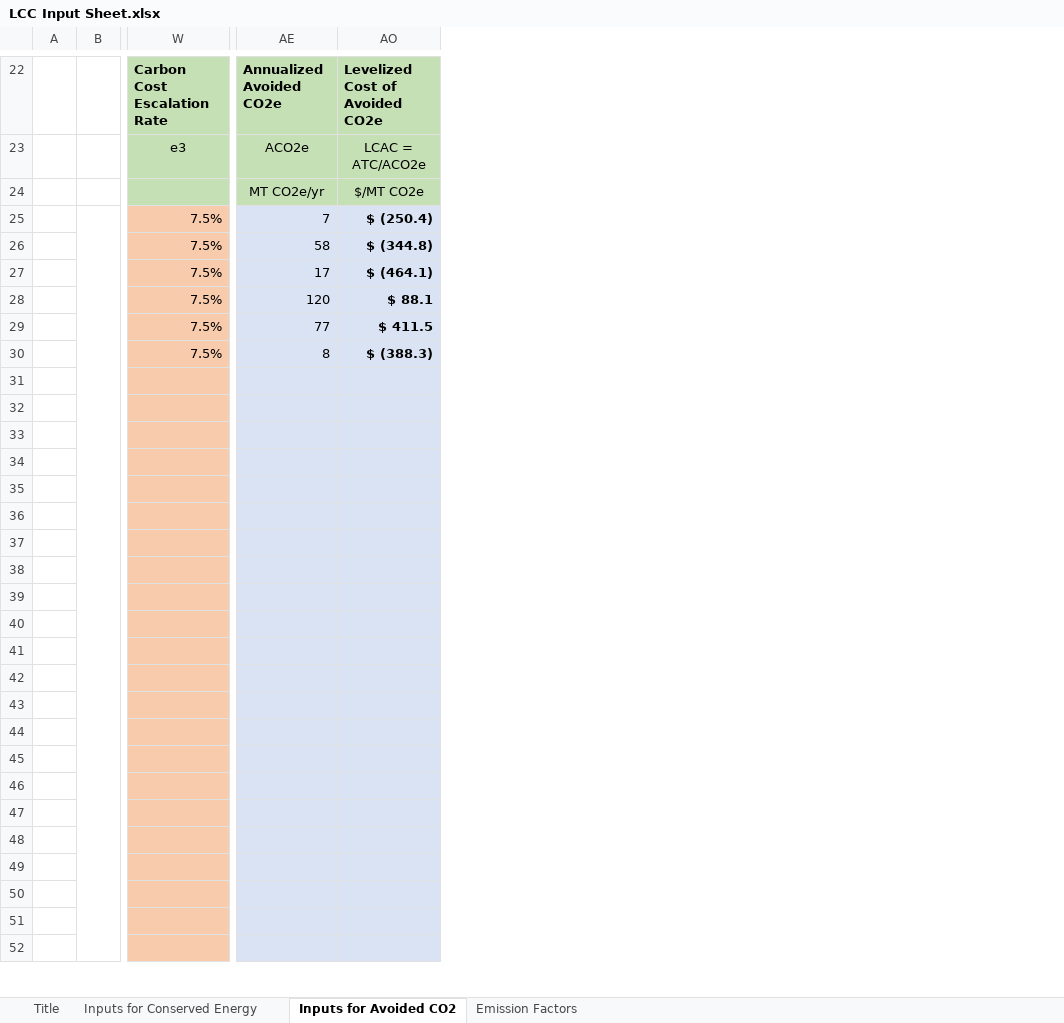
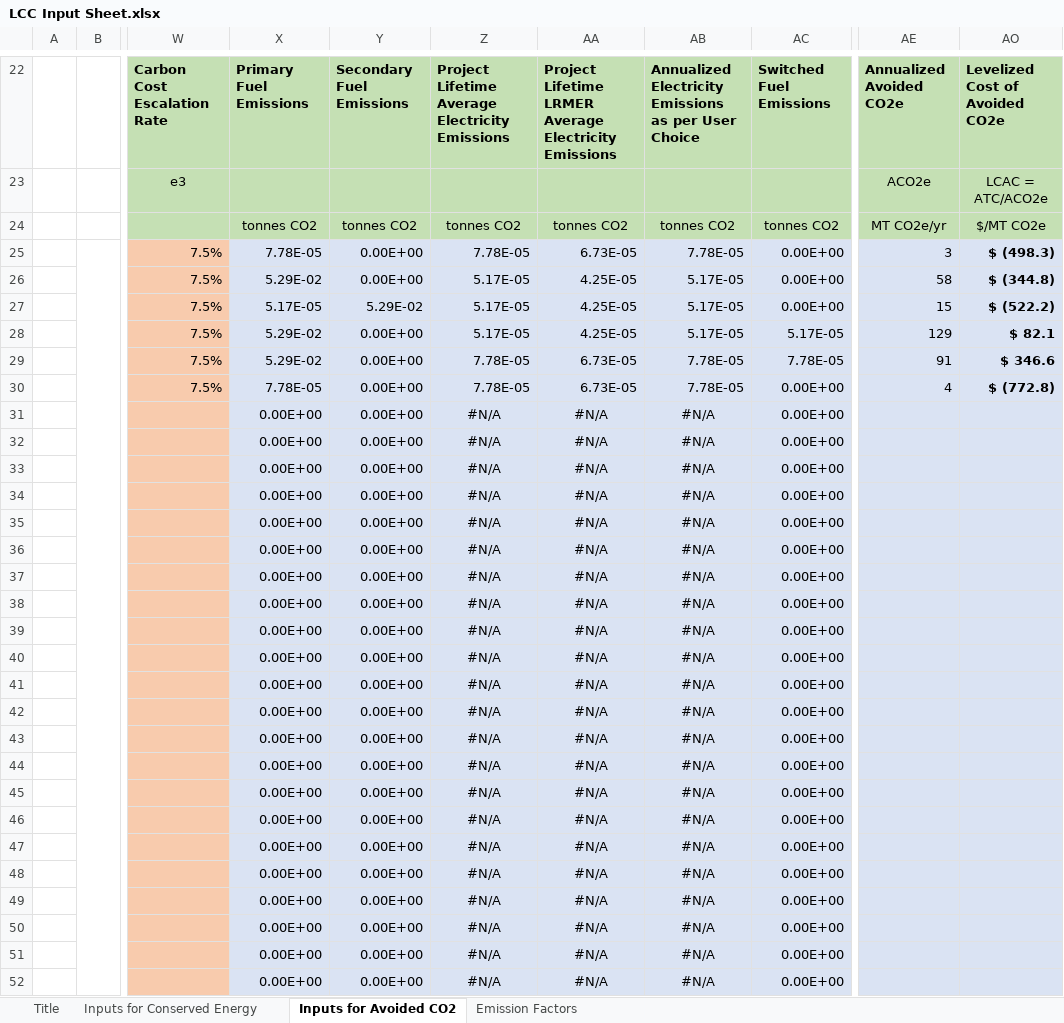
Before and after one commit to IACDecarb/IAC-Decarb-Tools, an Excel workbook: apps/lcc/LCC Input Sheet.xlsx, sheet Inputs for Avoided CO2, drawn as a sheet; only a part is shown, gaps mark what is left out; values as stored, in another font and other column widths than the file's, no borders; conditional formats not drawn; rows hold the shown columns only; the diff covers the shown part only; the diff names each change by its address in the sheet, - before the commit and + after, or states it on an @@ line.

Commit message:
lcc-05-12-2025
Some important changes on percentage calculation

```diff
--- a/apps/lcc/LCC Input Sheet.xlsx (sheet Inputs for Avoided CO2)
+++ b/apps/lcc/LCC Input Sheet.xlsx (sheet Inputs for Avoided CO2)
@@ column X unhidden, rows 22-52: Primary Fuel Emissions |  | tonnes CO2 | 7.78E-05 | 5.29E-02 | 5.17E-05 | 5.29E-02 | 5.29E-02 | 7.78E-05 | 0.00E+00 | 0.00E+00 | 0.00E+00 | 0.00E+00 | 0.00E+00 | 0.00E+00 | 0.00E+00 | 0.00E+00 | 0.00E+00 | 0.00E+00 | 0.00E+00 | 0.00E+00 | 0.00E+00 | 0.00E+00 | 0.00E+00 | 0.00E+00 | 0.00E+00 | 0.00E+00 | 0.00E+00 | 0.00E+00 | 0.00E+00 | 0.00E+00 @@
@@ column Y unhidden, rows 22-52: Secondary Fuel Emissions |  | tonnes CO2 | 0.00E+00 | 0.00E+00 | 5.29E-02 | 0.00E+00 | 0.00E+00 | 0.00E+00 | 0.00E+00 | 0.00E+00 | 0.00E+00 | 0.00E+00 | 0.00E+00 | 0.00E+00 | 0.00E+00 | 0.00E+00 | 0.00E+00 | 0.00E+00 | 0.00E+00 | 0.00E+00 | 0.00E+00 | 0.00E+00 | 0.00E+00 | 0.00E+00 | 0.00E+00 | 0.00E+00 | 0.00E+00 | 0.00E+00 | 0.00E+00 | 0.00E+00 @@
@@ column Z unhidden, rows 22-52: Project Lifetime Average Electricity Emissions |  | tonnes CO2 | 7.78E-05 | 5.17E-05 | 5.17E-05 | 5.17E-05 | 7.78E-05 | 7.78E-05 | #N/A | #N/A | #N/A | #N/A | #N/A | #N/A | #N/A | #N/A | #N/A | #N/A | #N/A | #N/A | #N/A | #N/A | #N/A | #N/A | #N/A | #N/A | #N/A | #N/A | #N/A | #N/A @@
@@ column AA unhidden, rows 22-52: Project Lifetime LRMER Average Electricity Emissions |  | tonnes CO2 | 6.73E-05 | 4.25E-05 | 4.25E-05 | 4.25E-05 | 6.73E-05 | 6.73E-05 | #N/A | #N/A | #N/A | #N/A | #N/A | #N/A | #N/A | #N/A | #N/A | #N/A | #N/A | #N/A | #N/A | #N/A | #N/A | #N/A | #N/A | #N/A | #N/A | #N/A | #N/A | #N/A @@
@@ column AB unhidden, rows 22-52: Annualized Electricity Emissions as per User Choice |  | tonnes CO2 | 7.78E-05 | 5.17E-05 | 5.17E-05 | 5.17E-05 | 7.78E-05 | 7.78E-05 | #N/A | #N/A | #N/A | #N/A | #N/A | #N/A | #N/A | #N/A | #N/A | #N/A | #N/A | #N/A | #N/A | #N/A | #N/A | #N/A | #N/A | #N/A | #N/A | #N/A | #N/A | #N/A @@
@@ column AC unhidden, rows 22-52: Switched Fuel Emissions |  | tonnes CO2 | 0.00E+00 | 0.00E+00 | 0.00E+00 | 5.17E-05 | 7.78E-05 | 0.00E+00 | 0.00E+00 | 0.00E+00 | 0.00E+00 | 0.00E+00 | 0.00E+00 | 0.00E+00 | 0.00E+00 | 0.00E+00 | 0.00E+00 | 0.00E+00 | 0.00E+00 | 0.00E+00 | 0.00E+00 | 0.00E+00 | 0.00E+00 | 0.00E+00 | 0.00E+00 | 0.00E+00 | 0.00E+00 | 0.00E+00 | 0.00E+00 | 0.00E+00 @@
-AE25: 7
+AE25: 3
-AO25: $ (250.4)
+AO25: $ (498.3)
-AE27: 17
+AE27: 15
-AO27: $ (464.1)
+AO27: $ (522.2)
-AE28: 120
+AE28: 129
-AO28: $ 88.1
+AO28: $ 82.1
-AE29: 77
+AE29: 91
-AO29: $ 411.5
+AO29: $ 346.6
-AE30: 8
+AE30: 4
-AO30: $ (388.3)
+AO30: $ (772.8)
-row 31: (empty)
+row 31:  |  |  | 0.00E+00 | 0.00E+00 | #N/A | #N/A | #N/A | 0.00E+00
-row 32: (empty)
+row 32:  |  |  | 0.00E+00 | 0.00E+00 | #N/A | #N/A | #N/A | 0.00E+00
-row 33: (empty)
+row 33:  |  |  | 0.00E+00 | 0.00E+00 | #N/A | #N/A | #N/A | 0.00E+00
-row 34: (empty)
+row 34:  |  |  | 0.00E+00 | 0.00E+00 | #N/A | #N/A | #N/A | 0.00E+00
-row 35: (empty)
+row 35:  |  |  | 0.00E+00 | 0.00E+00 | #N/A | #N/A | #N/A | 0.00E+00
-row 36: (empty)
+row 36:  |  |  | 0.00E+00 | 0.00E+00 | #N/A | #N/A | #N/A | 0.00E+00
-row 37: (empty)
+row 37:  |  |  | 0.00E+00 | 0.00E+00 | #N/A | #N/A | #N/A | 0.00E+00
-row 38: (empty)
+row 38:  |  |  | 0.00E+00 | 0.00E+00 | #N/A | #N/A | #N/A | 0.00E+00
-row 39: (empty)
+row 39:  |  |  | 0.00E+00 | 0.00E+00 | #N/A | #N/A | #N/A | 0.00E+00
-row 40: (empty)
+row 40:  |  |  | 0.00E+00 | 0.00E+00 | #N/A | #N/A | #N/A | 0.00E+00
-row 41: (empty)
+row 41:  |  |  | 0.00E+00 | 0.00E+00 | #N/A | #N/A | #N/A | 0.00E+00
-row 42: (empty)
+row 42:  |  |  | 0.00E+00 | 0.00E+00 | #N/A | #N/A | #N/A | 0.00E+00
-row 43: (empty)
+row 43:  |  |  | 0.00E+00 | 0.00E+00 | #N/A | #N/A | #N/A | 0.00E+00
-row 44: (empty)
+row 44:  |  |  | 0.00E+00 | 0.00E+00 | #N/A | #N/A | #N/A | 0.00E+00
-row 45: (empty)
+row 45:  |  |  | 0.00E+00 | 0.00E+00 | #N/A | #N/A | #N/A | 0.00E+00
-row 46: (empty)
+row 46:  |  |  | 0.00E+00 | 0.00E+00 | #N/A | #N/A | #N/A | 0.00E+00
-row 47: (empty)
+row 47:  |  |  | 0.00E+00 | 0.00E+00 | #N/A | #N/A | #N/A | 0.00E+00
-row 48: (empty)
+row 48:  |  |  | 0.00E+00 | 0.00E+00 | #N/A | #N/A | #N/A | 0.00E+00
-row 49: (empty)
+row 49:  |  |  | 0.00E+00 | 0.00E+00 | #N/A | #N/A | #N/A | 0.00E+00
-row 50: (empty)
+row 50:  |  |  | 0.00E+00 | 0.00E+00 | #N/A | #N/A | #N/A | 0.00E+00
-row 51: (empty)
+row 51:  |  |  | 0.00E+00 | 0.00E+00 | #N/A | #N/A | #N/A | 0.00E+00
-row 52: (empty)
+row 52:  |  |  | 0.00E+00 | 0.00E+00 | #N/A | #N/A | #N/A | 0.00E+00
```
Also changed, not shown: 210 edited cells elsewhere in this sheet, hidden cells.
